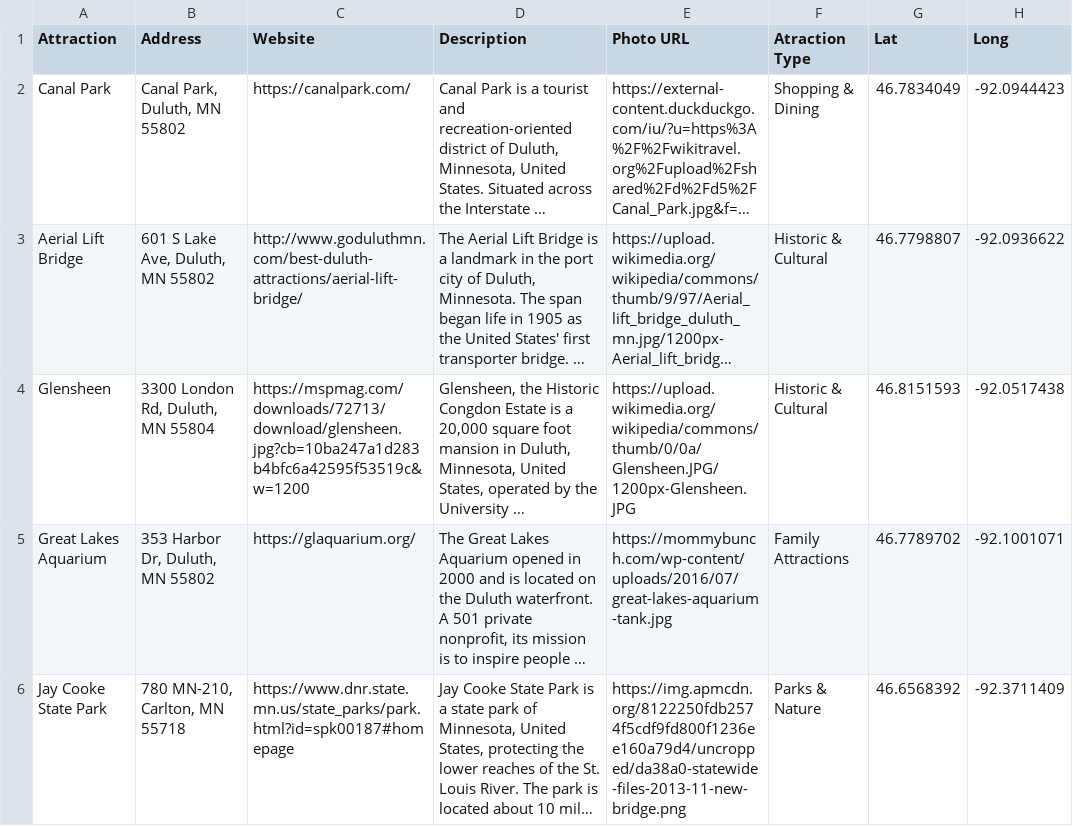
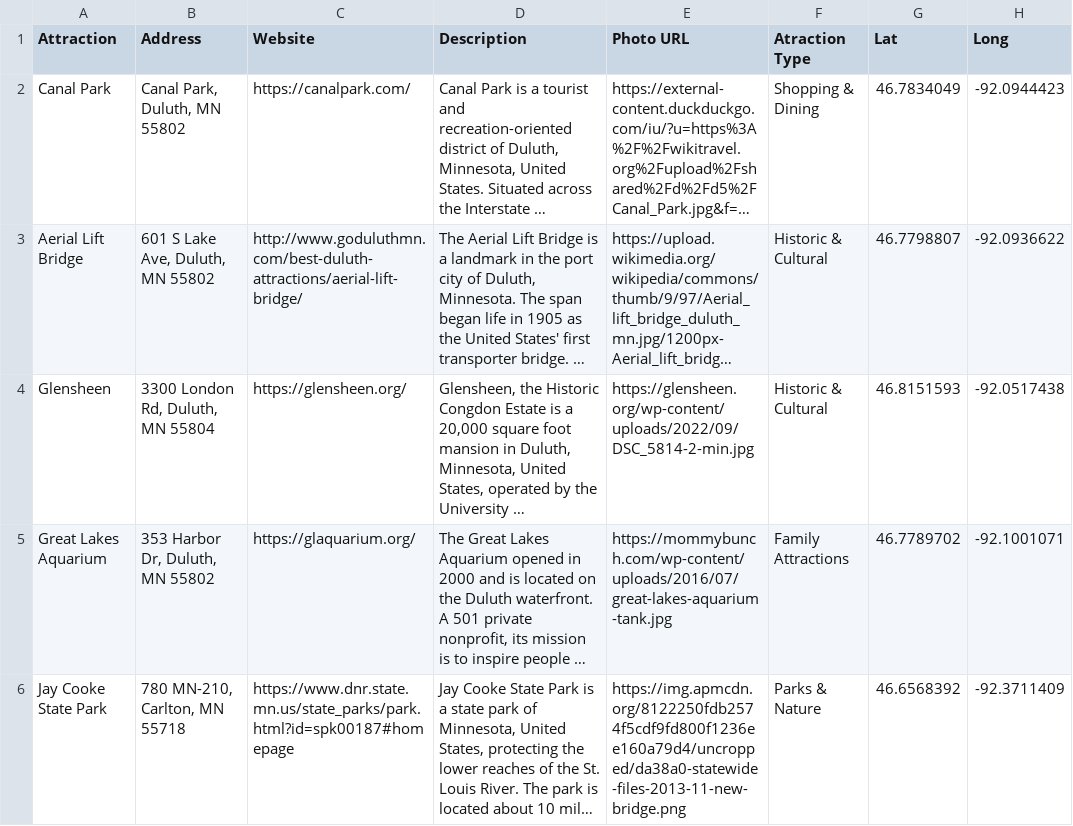
Before and after one commit to ford0644-dot/gis4533-26, a CSV file: Duluth-Points-Of-Interest-Duluth-Points-Of-Interest.csv, drawn as a sheet; only a part is shown; long unchanged cells end in …; the diff names each change by its address in the sheet, - before the commit and + after, or states it on an @@ line.

```diff
--- a/Duluth-Points-Of-Interest-Duluth-Points-Of-Interest.csv
+++ b/Duluth-Points-Of-Interest-Duluth-Points-Of-Interest.csv
-C4 (Website): https://mspmag.com/downloads/72713/download/glensheen.jpg?cb=10ba247a1d283b4bfc6a42595f53519c&w=1200
+C4 (Website): https://glensheen.org/
-E4 (Photo URL): https://upload.wikimedia.org/wikipedia/commons/thumb/0/0a/Glensheen.JPG/1200px-Glensheen.JPG
+E4 (Photo URL): https://glensheen.org/wp-content/uploads/2022/09/DSC_5814-2-min.jpg
```
Also changed, not shown: 1 other file.
